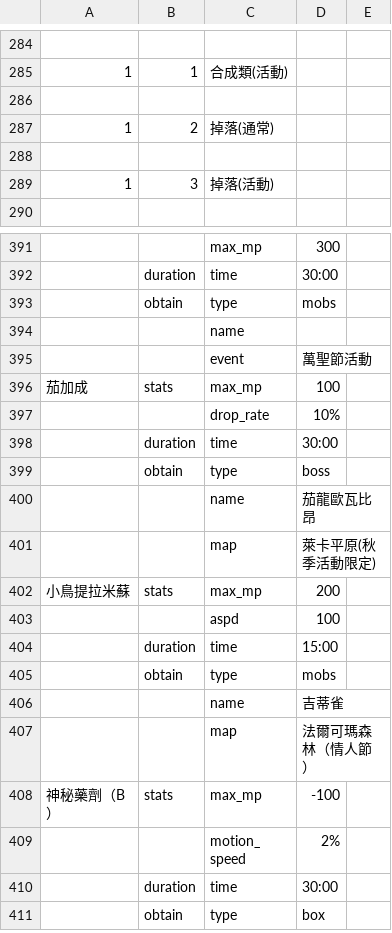
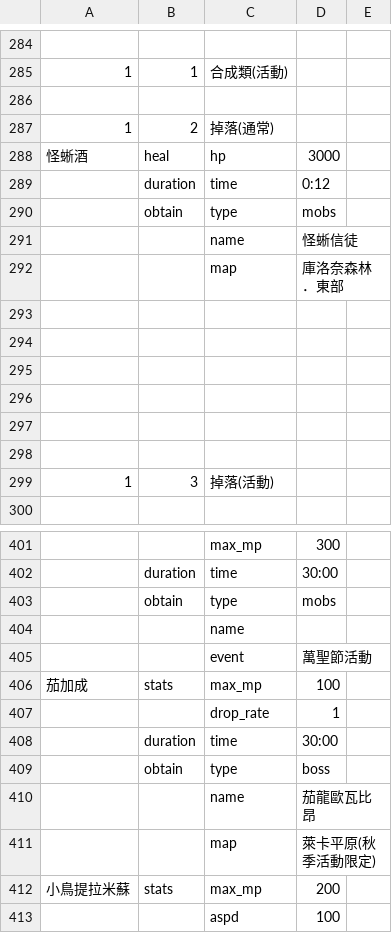
Before and after one commit to hcetyzun/Data-mirror, a CSV file: data/potion/potion.csv, drawn as a sheet; only a part is shown, gaps mark what is left out; the shorter side is filled out with more unchanged rows.

```diff
--- a/data/potion/potion.csv
+++ b/data/potion/potion.csv
@@ -287,2 +287,12 @@
 1,2,掉落(通常),,
+怪蜥酒,heal,hp,3000,
+,duration,time,0:12,
+,obtain,type,mobs,
+,,name,怪蜥信徒,
+,,map,庫洛奈森林．東部,
+,,,,
+,,,,
+,,,,
+,,,,
+,,,,
 ,,,,
@@ -396,3 +406,3 @@
 茄加成,stats,max_mp,100,
-,,drop_rate,10%,
+,,drop_rate,1,
 ,duration,time,30:00,
```
Also changed, not shown: data/crystal/crystal.csv, data/lang/en/stats_en.csv, 1 other file.
